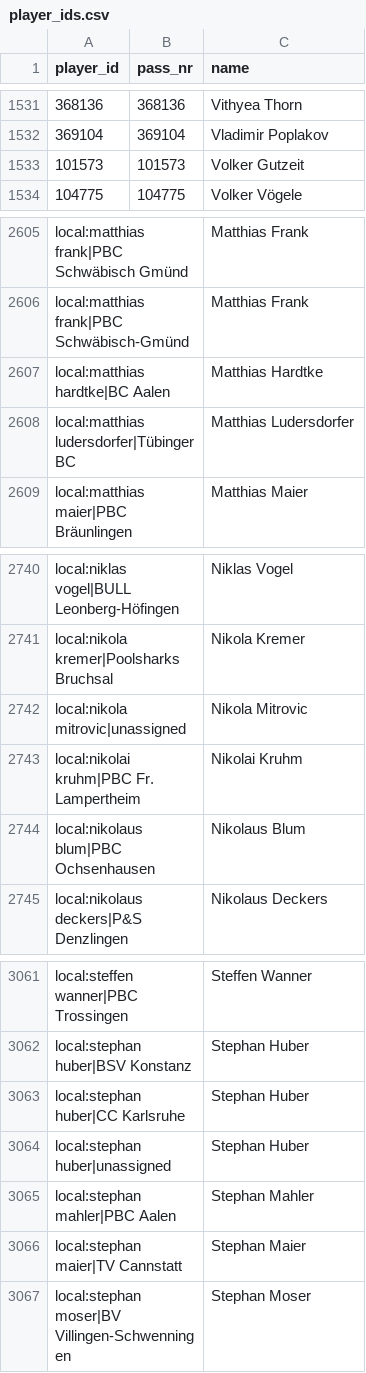
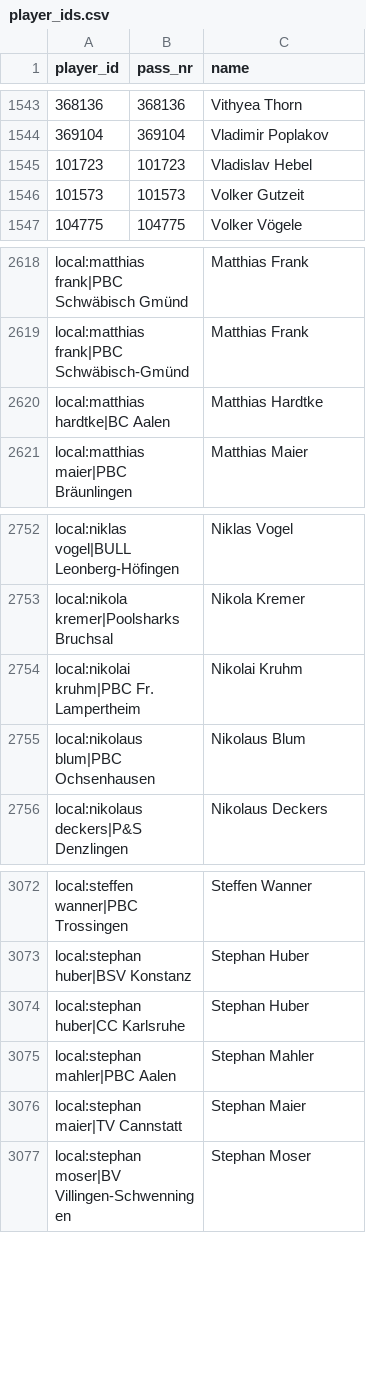
Before and after one commit to ParthaEth/billiard, a CSV file: data/player_ids.csv, drawn as a sheet; only a part is shown, gaps mark what is left out; removed rows and columns are numbered as before the commit, all else as after; the diff covers the shown part only; the diff names each change by its address in the sheet, - before the commit and + after, or states it on an @@ line.

```diff
--- a/data/player_ids.csv
+++ b/data/player_ids.csv
+row 1545: 101723 | 101723 | Vladislav Hebel
-row 2608: local:matthias ludersdorfer|Tübinger BC |  | Matthias Ludersdorfer
-row 2742: local:nikola mitrovic|unassigned |  | Nikola Mitrovic
-row 3064: local:stephan huber|unassigned |  | Stephan Huber
```
Also changed, not shown: 12 added rows elsewhere in this file, data/player_identity.csv, data/tbc2_elo.csv, 16 other files.
